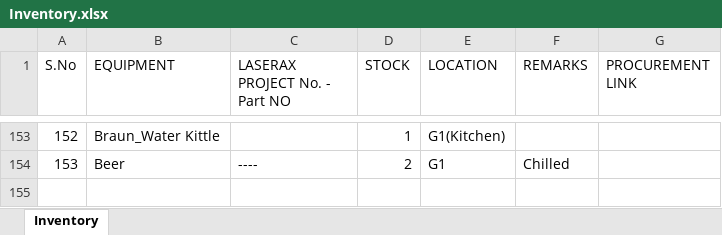
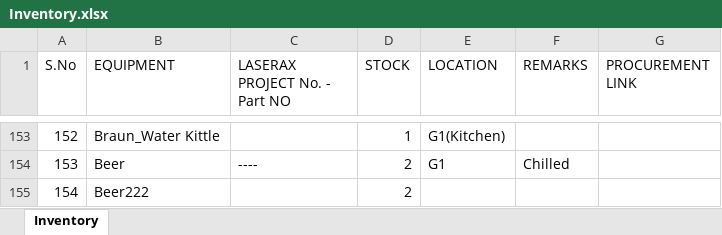
Before and after one commit to BBhattarai445/Inventory-Management, an Excel workbook: Inventory.xlsx, sheet Inventory, drawn as a sheet; only a part is shown, gaps mark what is left out; values as stored, in another font and other column widths than the file's, no borders; the diff names each change by its address in the sheet, - before the commit and + after, or states it on an @@ line.

Commit message:
Update inventory via Laserax Inventory Manager

```diff
--- a/Inventory.xlsx (sheet Inventory)
+++ b/Inventory.xlsx (sheet Inventory)
+row 155: 154 | Beer222 |  | 2
```
